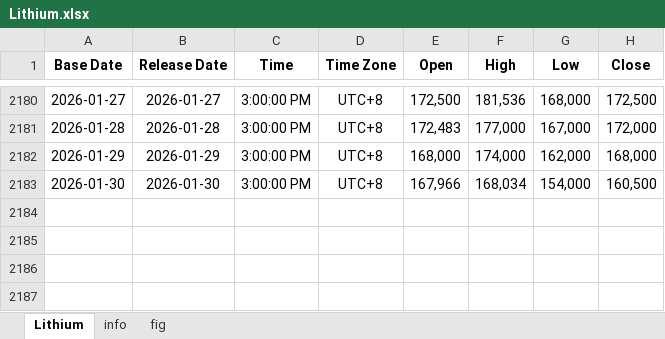
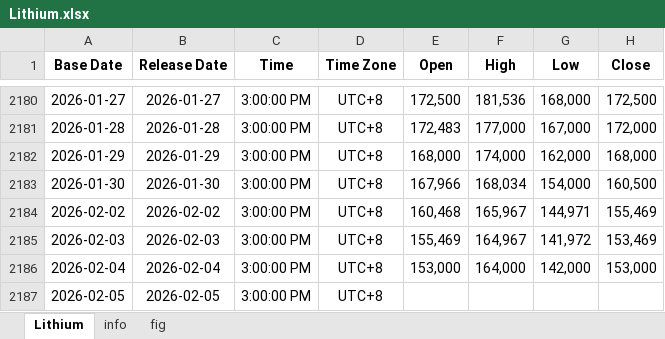
Before and after one commit to Tommylee1013/AlternativeData, an Excel workbook: data/commodity/Lithium.xlsx, sheet Lithium, drawn as a sheet; only a part is shown, gaps mark what is left out; values as stored, in another font and other column widths than the file's, no borders; the diff names each change by its address in the sheet, - before the commit and + after, or states it on an @@ line.

```diff
--- a/data/commodity/Lithium.xlsx (sheet Lithium)
+++ b/data/commodity/Lithium.xlsx (sheet Lithium)
+row 2184: 2026-02-02 | 2026-02-02 | 3:00:00 PM | UTC+8 | 160,468 | 165,967 | 144,971 | 155,469
+row 2185: 2026-02-03 | 2026-02-03 | 3:00:00 PM | UTC+8 | 155,469 | 164,967 | 141,972 | 153,469
+row 2186: 2026-02-04 | 2026-02-04 | 3:00:00 PM | UTC+8 | 153,000 | 164,000 | 142,000 | 153,000
+row 2187: 2026-02-05 | 2026-02-05 | 3:00:00 PM | UTC+8
```
Also changed, not shown: data/commodity/AAA Gasoline.xlsx, data/freight/baltic dry index.xlsx, 3 other files.
